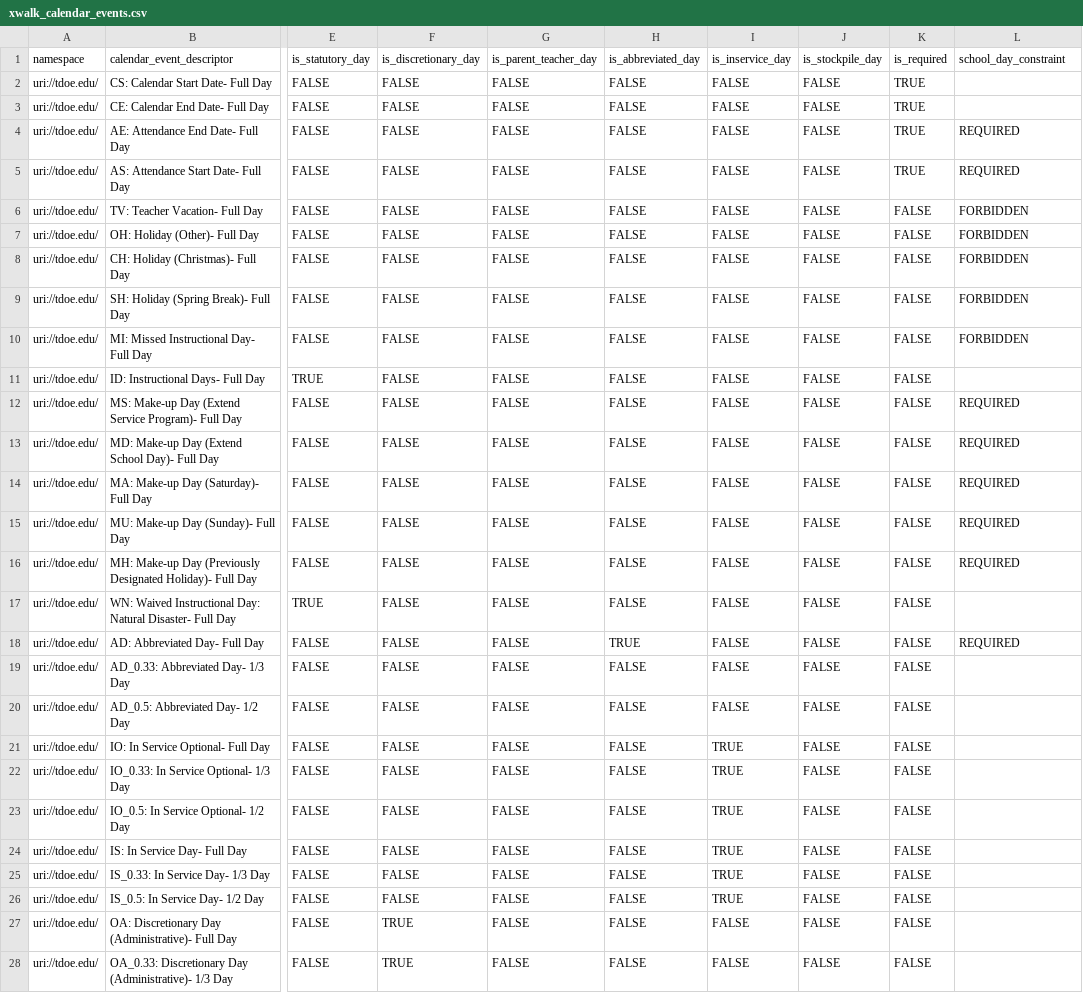
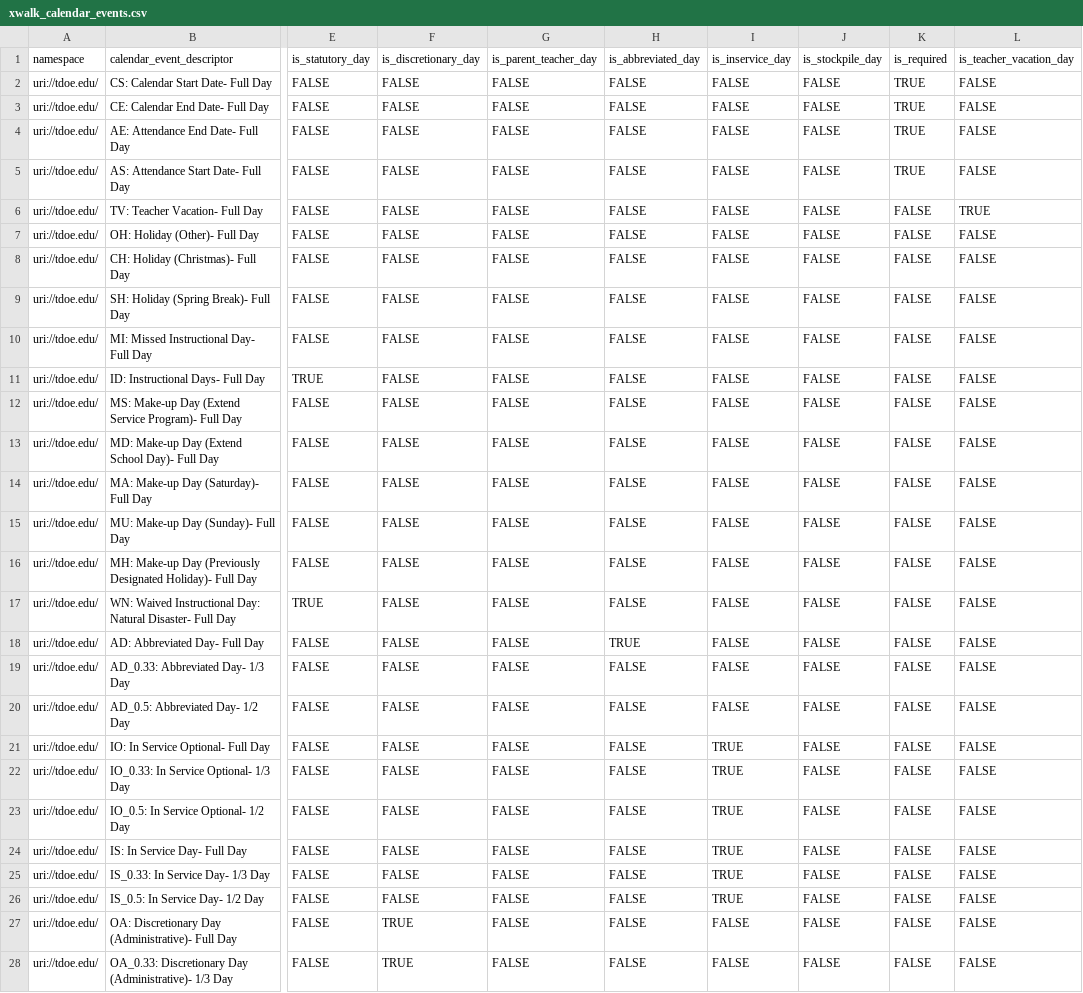
Before and after one commit to tnedu/stadium_tennessee, a CSV file: dbt/seeds/xwalk_calendar_events.csv, drawn as a sheet; only a part is shown, gaps mark what is left out; the diff covers the shown part only; the diff names each change by its address in the sheet, - before the commit and + after, or states it on an @@ line.

```diff
--- a/dbt/seeds/xwalk_calendar_events.csv
+++ b/dbt/seeds/xwalk_calendar_events.csv
-L1: school_day_constraint
+L1: is_teacher_vacation_day
-L2:L3 (is_teacher_vacation_day): (empty)
+L2:L3 (is_teacher_vacation_day): FALSE
-L4:L5 (is_teacher_vacation_day): REQUIRED
+L4:L5 (is_teacher_vacation_day): FALSE
-L6 (is_teacher_vacation_day): FORBIDDEN
+L6 (is_teacher_vacation_day): TRUE
-L7:L10 (is_teacher_vacation_day): FORBIDDEN
+L7:L10 (is_teacher_vacation_day): FALSE
-L11 (is_teacher_vacation_day): (empty)
+L11 (is_teacher_vacation_day): FALSE
-L12:L16 (is_teacher_vacation_day): REQUIRED
+L12:L16 (is_teacher_vacation_day): FALSE
-L17 (is_teacher_vacation_day): (empty)
+L17 (is_teacher_vacation_day): FALSE
-L18 (is_teacher_vacation_day): REQUIRED
+L18 (is_teacher_vacation_day): FALSE
-L19:L28 (is_teacher_vacation_day): (empty)
+L19:L28 (is_teacher_vacation_day): FALSE
```
Also changed, not shown: 33 edited cells elsewhere in this file, dbt/seeds/tdoe/business_rules_year_ranges.csv, 16 other files.
